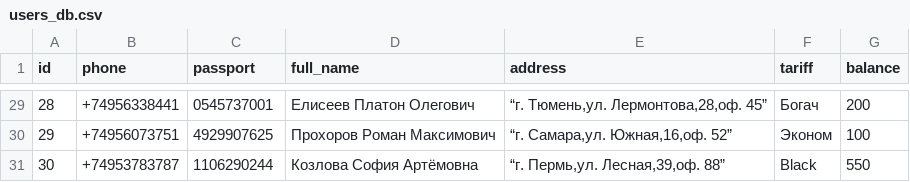
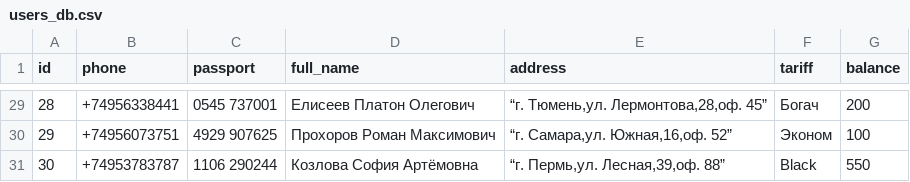
Before and after one commit to Maksonchiks/project, a CSV file: users_db.csv, drawn as a sheet; only a part is shown, gaps mark what is left out; the diff covers the shown part only.

```diff
--- a/users_db.csv
+++ b/users_db.csv
@@ -29,3 +29,3 @@ id,phone,passport,full_name,address,tariff,balance
-28,+74956338441,0545737001,Елисеев Платон Олегович,"“г. Тюмень,ул. Лермонтова,28,оф. 45”",Богач,200
-29,+74956073751,4929907625,Прохоров Роман Максимович,"“г. Самара,ул. Южная,16,оф. 52”",Эконом,100
-30,+74953783787,1106290244,Козлова София Артёмовна,"“г. Пермь,ул. Лесная,39,оф. 88”",Black,550
+28,+74956338441,0545 737001,Елисеев Платон Олегович,"“г. Тюмень,ул. Лермонтова,28,оф. 45”",Богач,200
+29,+74956073751,4929 907625,Прохоров Роман Максимович,"“г. Самара,ул. Южная,16,оф. 52”",Эконом,100
+30,+74953783787,1106 290244,Козлова София Артёмовна,"“г. Пермь,ул. Лесная,39,оф. 88”",Black,550
```
Also changed, not shown: 27 edited cells elsewhere in this file.
